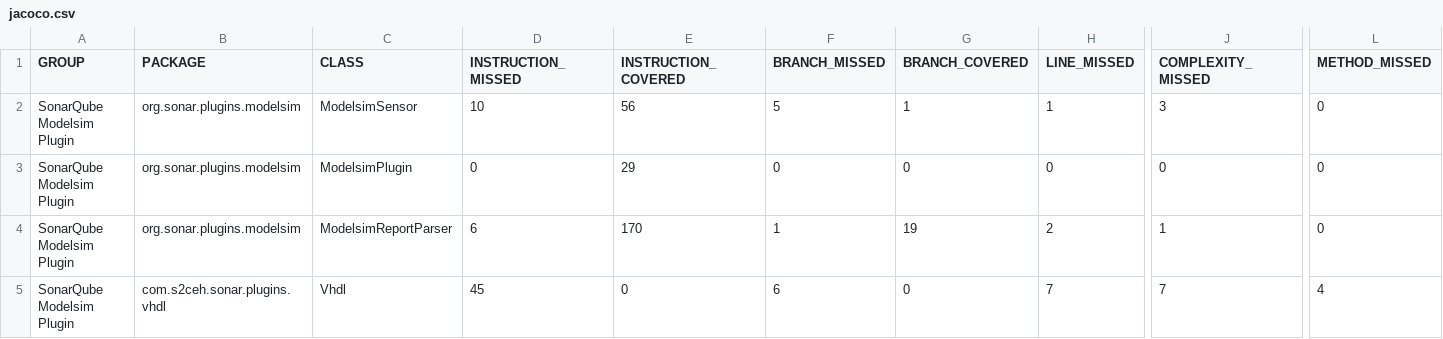
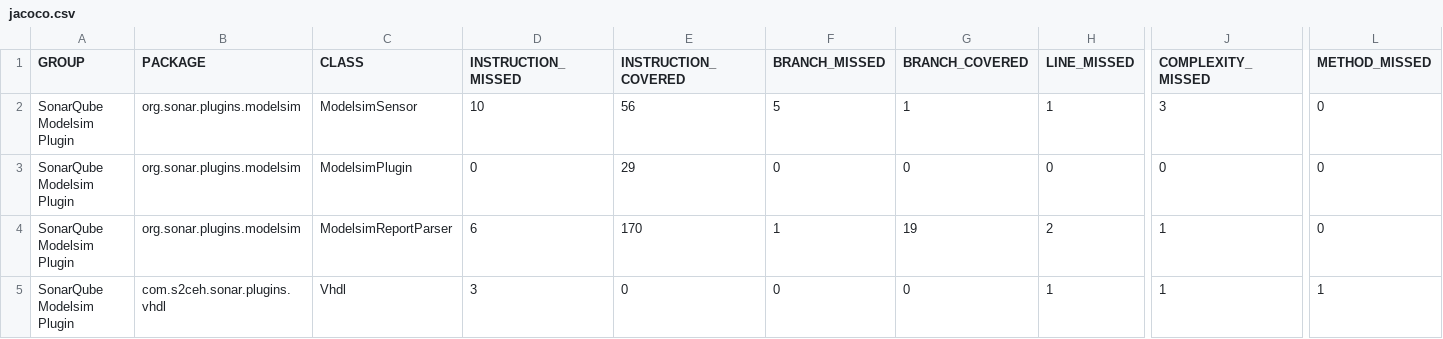
Before and after one commit to Linty-Services/sonar-modelsim-plugin, a CSV file: target/site/jacoco/jacoco.csv, drawn as a sheet; only a part is shown, gaps mark what is left out; the diff names each change by its address in the sheet, - before the commit and + after, or states it on an @@ line.

```diff
--- a/target/site/jacoco/jacoco.csv
+++ b/target/site/jacoco/jacoco.csv
-D5 (INSTRUCTION_MISSED): 45
+D5 (INSTRUCTION_MISSED): 3
-F5 (BRANCH_MISSED): 6
+F5 (BRANCH_MISSED): 0
-H5 (LINE_MISSED): 7
+H5 (LINE_MISSED): 1
-J5 (COMPLEXITY_MISSED): 7
+J5 (COMPLEXITY_MISSED): 1
-L5 (METHOD_MISSED): 4
+L5 (METHOD_MISSED): 1
```
Also changed, not shown: 34 other files.
